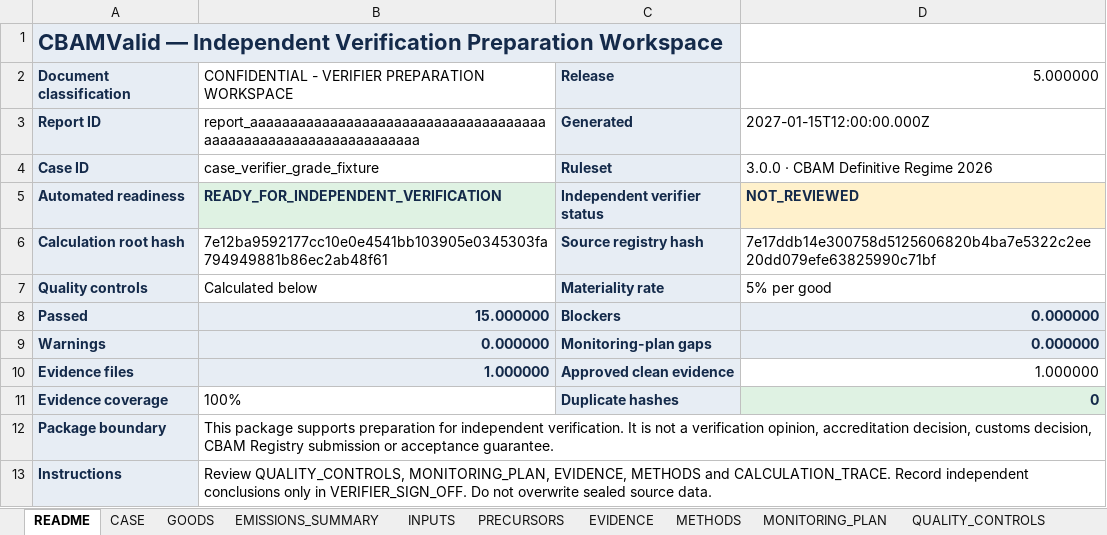
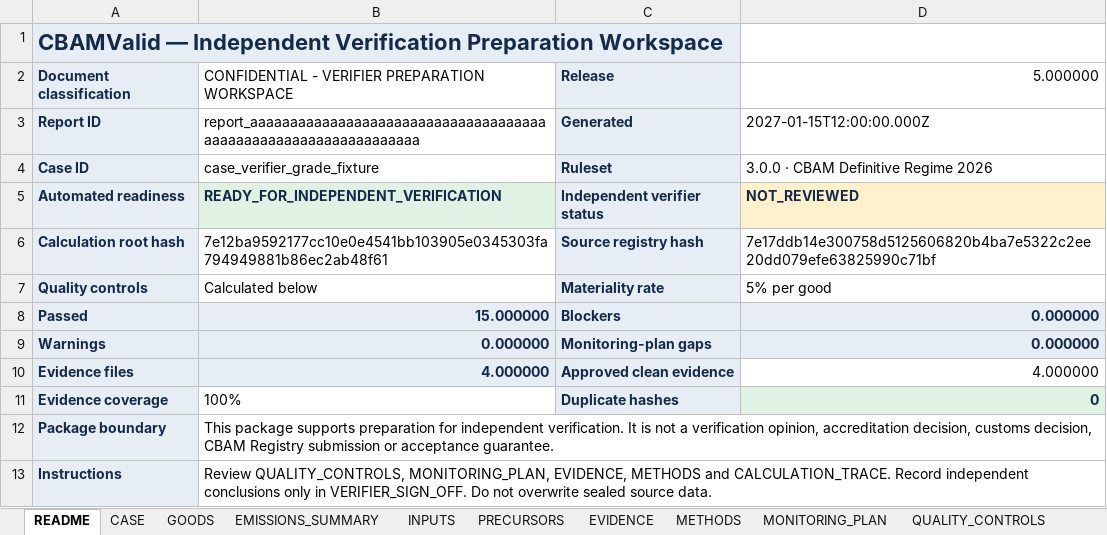
Before and after one commit to barisbagirlar-web/cbamvalid, an Excel workbook: artifacts/sample-v5/Verifier Workspace.xlsx, sheet README, drawn as a sheet; values as stored, in another font and other column widths than the file's, no borders; the diff names each change by its address in the sheet, - before the commit and + after, or states it on an @@ line.

```diff
--- a/artifacts/sample-v5/Verifier Workspace.xlsx (sheet README)
+++ b/artifacts/sample-v5/Verifier Workspace.xlsx (sheet README)
-B10: 1.000000
+B10: 4.000000
-D10: 1.000000
+D10: 4.000000
```
Also changed, not shown: sheet EVIDENCE, sheet INPUTS, sheet METHODS, sheet CASE, sheet MONITORING_PLAN, 28 other files.
